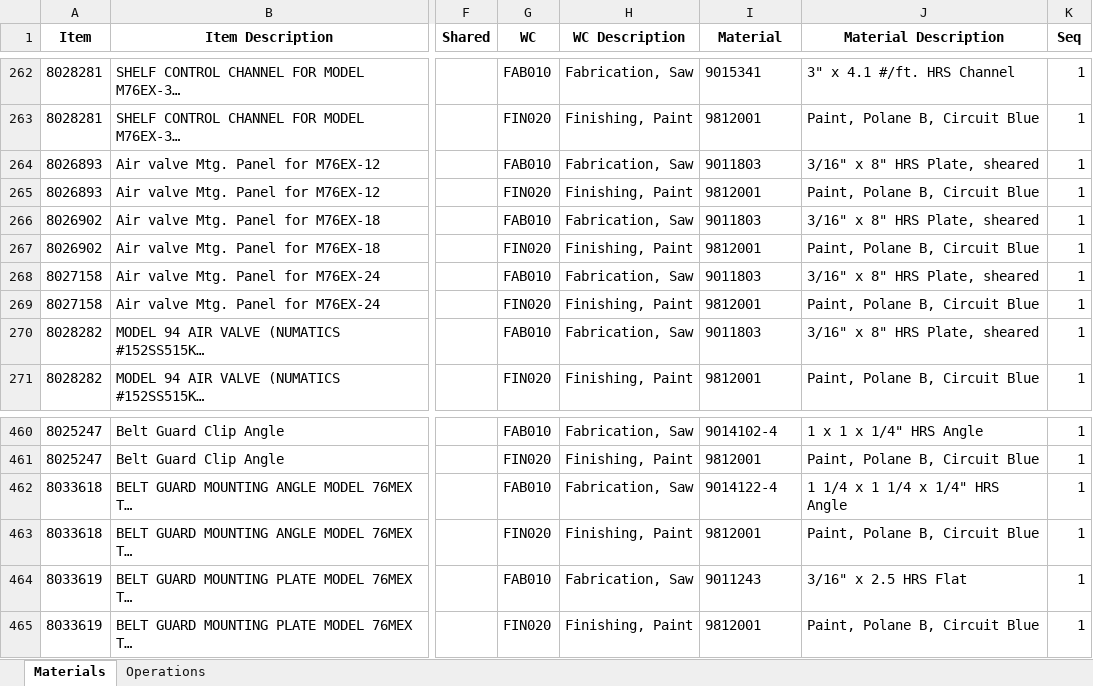
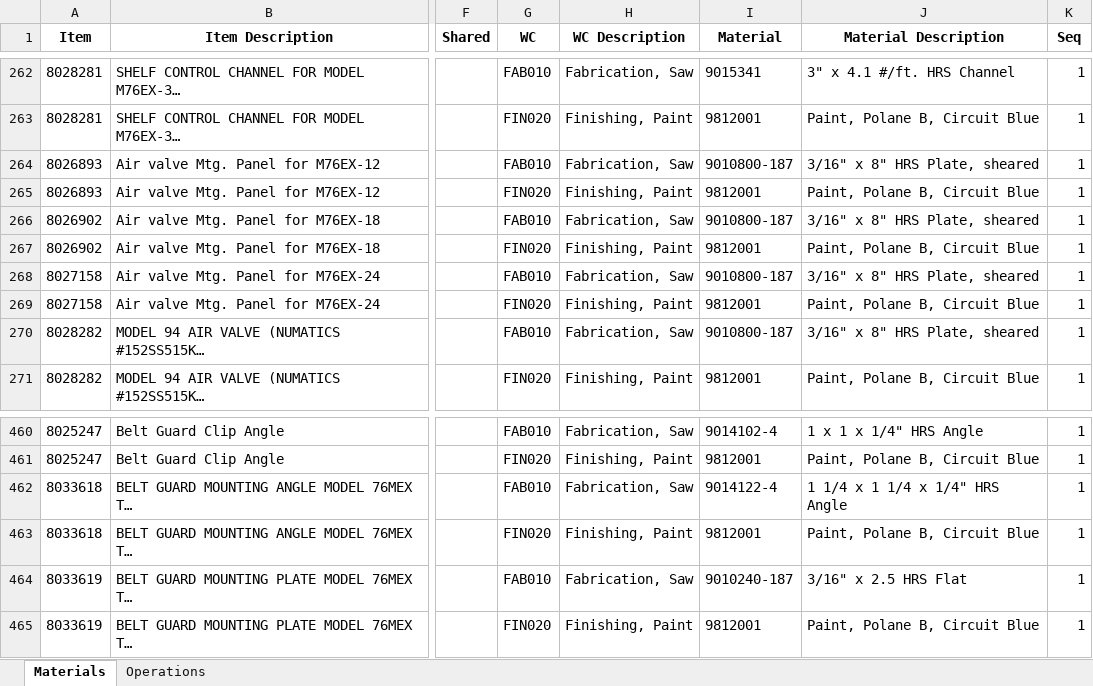
Before and after one commit to MilesStarr/TACTIC_ERP_Phase2BOM, an Excel workbook: OpsAndMats/Model76E.xlsx, sheet Materials, drawn as a sheet; only a part is shown, gaps mark what is left out; values as stored, in another font and other column widths than the file's, no borders; the diff names each change by its address in the sheet, - before the commit and + after, or states it on an @@ line.

```diff
--- a/OpsAndMats/Model76E.xlsx (sheet Materials)
+++ b/OpsAndMats/Model76E.xlsx (sheet Materials)
-I264 (Material): 9011803
+I264 (Material): 9010800-187
-I266 (Material): 9011803
+I266 (Material): 9010800-187
-I268 (Material): 9011803
+I268 (Material): 9010800-187
-I270 (Material): 9011803
+I270 (Material): 9010800-187
-I464 (Material): 9011243
+I464 (Material): 9010240-187
```
Also changed, not shown: OpsAndMats/8034211_ValveStation.xlsx, OpsAndMats/Model148.xlsx, 18 other files.
